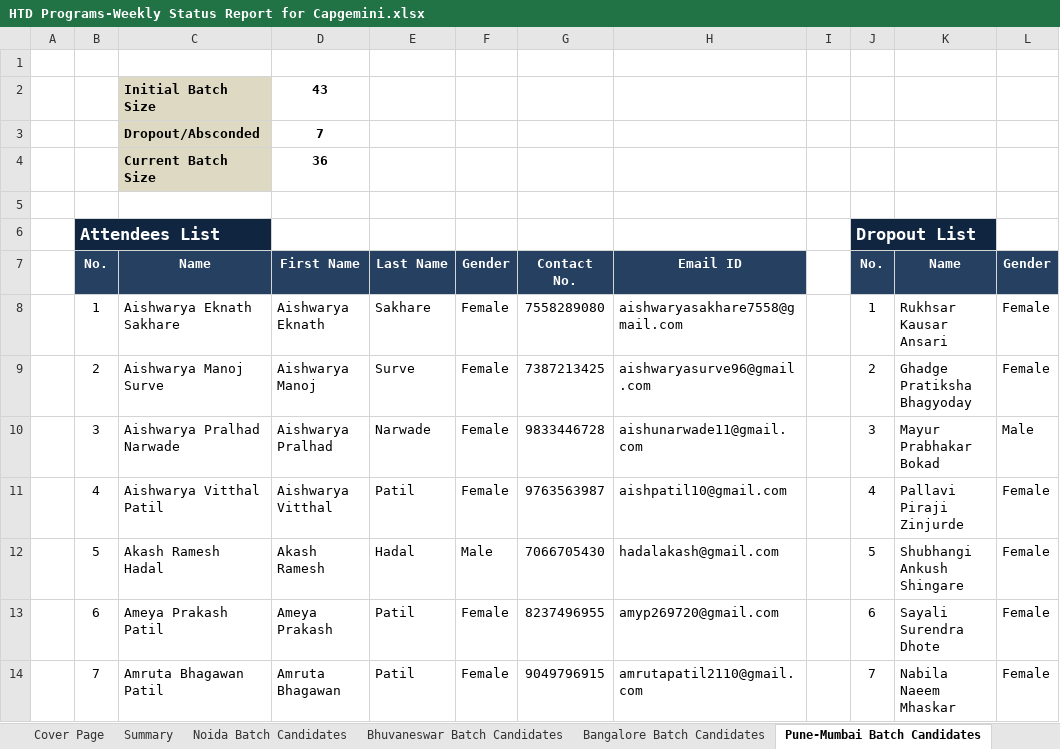
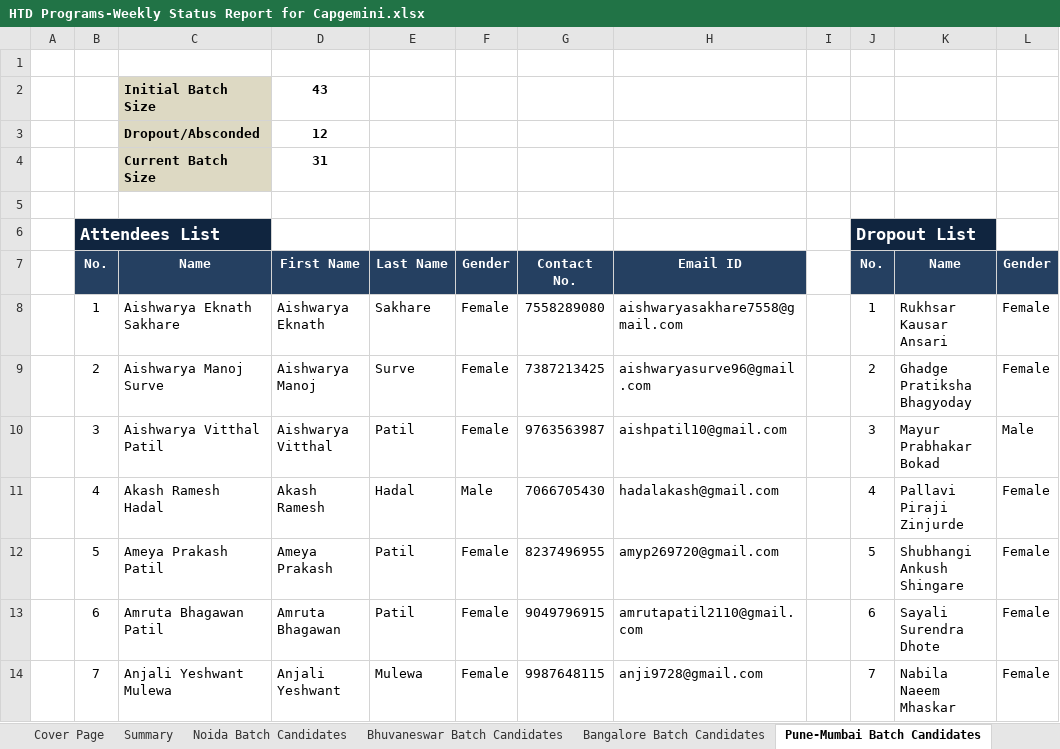
Before and after one commit to Praveen-TestYantra/JSpiders-CG-HTDProgram, an Excel workbook: HTD Programs-Weekly Status Report for Capgemini.xlsx, sheet Pune-Mumbai Batch Candidates, drawn as a sheet; only a part is shown; values as stored, in another font and other column widths than the file's, no borders; the diff covers the shown part only; the diff names each change by its address in the sheet, - before the commit and + after, or states it on an @@ line.

Commit message:
Weekly status updated

```diff
--- a/HTD Programs-Weekly Status Report for Capgemini.xlsx (sheet Pune-Mumbai Batch Candidates)
+++ b/HTD Programs-Weekly Status Report for Capgemini.xlsx (sheet Pune-Mumbai Batch Candidates)
-D3: 7
+D3: 12
-D4: 36
+D4: 31
-C10: Aishwarya Pralhad Narwade
+C10: Aishwarya Vitthal Patil
-D10: Aishwarya Pralhad
+D10: Aishwarya Vitthal
-E10: Narwade
+E10: Patil
-G10: 9833446728
+G10: 9763563987
-H10: aishunarwade11@gmail.com
+H10: aishpatil10@gmail.com
-C11: Aishwarya Vitthal Patil
+C11: Akash Ramesh Hadal
-D11: Aishwarya Vitthal
+D11: Akash Ramesh
-E11: Patil
+E11: Hadal
-F11: Female
+F11: Male
-G11: 9763563987
+G11: 7066705430
-H11: aishpatil10@gmail.com
+H11: hadalakash@gmail.com
-C12: Akash Ramesh Hadal
+C12: Ameya Prakash Patil
-D12: Akash Ramesh
+D12: Ameya Prakash
-E12: Hadal
+E12: Patil
-F12: Male
+F12: Female
-G12: 7066705430
+G12: 8237496955
-H12: hadalakash@gmail.com
+H12: amyp269720@gmail.com
-C13: Ameya Prakash Patil
+C13: Amruta Bhagawan Patil
-D13: Ameya Prakash
+D13: Amruta Bhagawan
-G13: 8237496955
+G13: 9049796915
-H13: amyp269720@gmail.com
+H13: amrutapatil2110@gmail.com
-C14: Amruta Bhagawan Patil
+C14: Anjali Yeshwant Mulewa
-D14: Amruta Bhagawan
+D14: Anjali Yeshwant
-E14: Patil
+E14: Mulewa
-G14: 9049796915
+G14: 9987648115
-H14: amrutapatil2110@gmail.com
+H14: anji9728@gmail.com
```
Also changed, not shown: 5 removed rows and 73 edited cells elsewhere in this sheet, sheet Summary.
